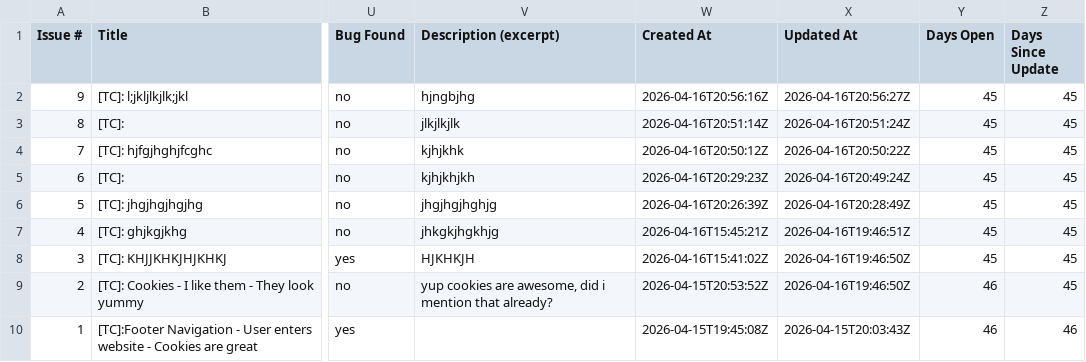
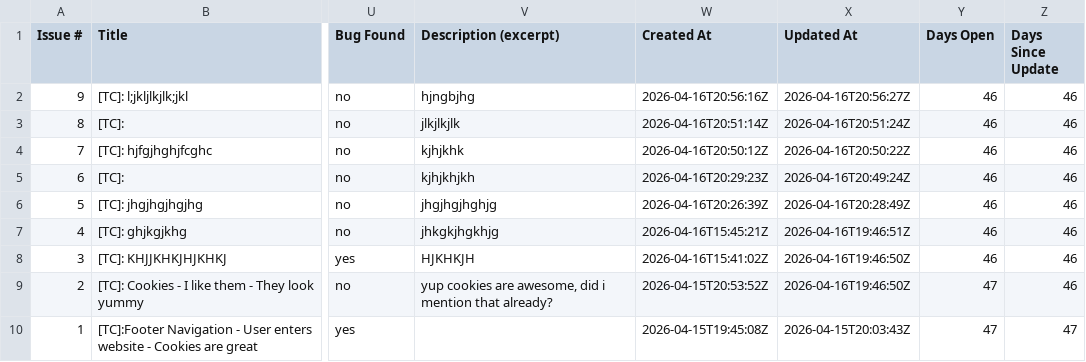
Before and after one commit to TheodorIvascu/Peviitor_TC, a CSV file: docs/test-matrix.csv, drawn as a sheet; only a part is shown, gaps mark what is left out; the diff names each change by its address in the sheet, - before the commit and + after, or states it on an @@ line.

```diff
--- a/docs/test-matrix.csv
+++ b/docs/test-matrix.csv
-Y2:Y8 (Days Open): 45
+Y2:Y8 (Days Open): 46
-Z2:Z9 (Days Since Update): 45
+Z2:Z9 (Days Since Update): 46
-Y9:Y10 (Days Open): 46
+Y9:Y10 (Days Open): 47
-Z10 (Days Since Update): 46
+Z10 (Days Since Update): 47
```
Also changed, not shown: 2 other files.
